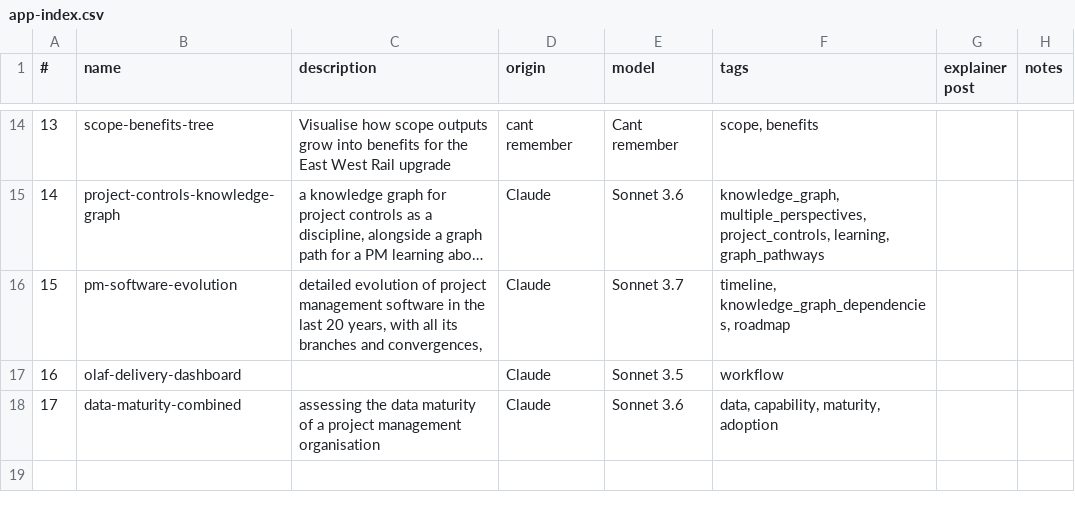
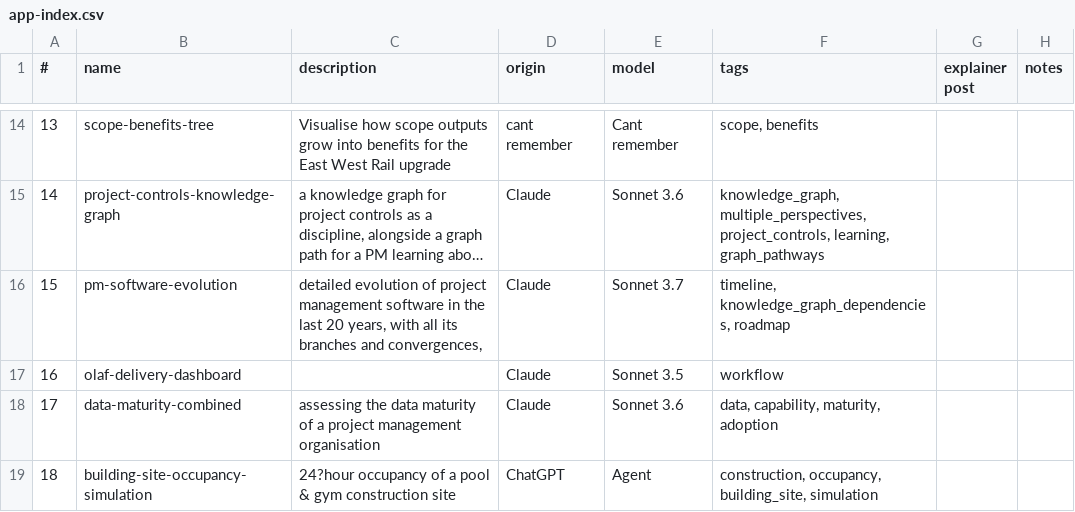
Before and after one commit to lawrencerowland/React_proj-apps, a CSV file: app-index.csv, drawn as a sheet; only a part is shown, gaps mark what is left out; long unchanged cells end in ….

Commit message:
18th app occupancy

```diff
--- a/app-index.csv
+++ b/app-index.csv
@@ -18 +18,2 @@
 17,data-maturity-combined,assessing the data maturity of a project management organisation,Claude,Sonnet 3.6,"data, capability, maturity, adoption",,
+18,building-site-occupancy-simulation,24?hour occupancy of a pool & gym construction site,ChatGPT,Agent,"construction, occupancy, building_site, simulation",,
```
Also changed, not shown: 6 other files.
